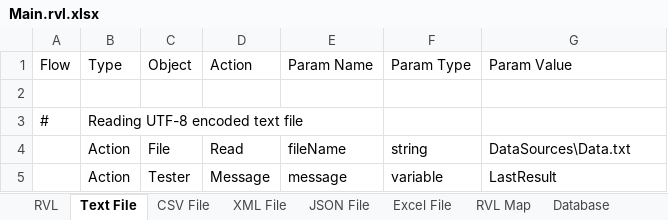
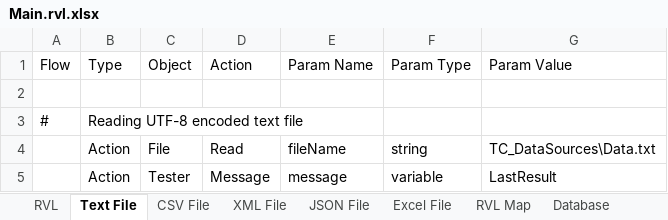
Before and after one commit to Inflectra/rapise-framework-examples, an Excel workbook: OpenMRS_DDT/TC_DataSources/Main.rvl.xlsx, sheet Text File, drawn as a sheet; values as stored, in another font and other column widths than the file's, no borders; the diff names each change by its address in the sheet, - before the commit and + after, or states it on an @@ line.

Commit message:
TC_DataSources fixed paths

```diff
--- a/OpenMRS_DDT/TC_DataSources/Main.rvl.xlsx (sheet Text File)
+++ b/OpenMRS_DDT/TC_DataSources/Main.rvl.xlsx (sheet Text File)
-G4 (Param Value): DataSources\Data.txt
+G4 (Param Value): TC_DataSources\Data.txt
```
Also changed, not shown: sheet XML File, sheet RVL Map, 1 other file.
